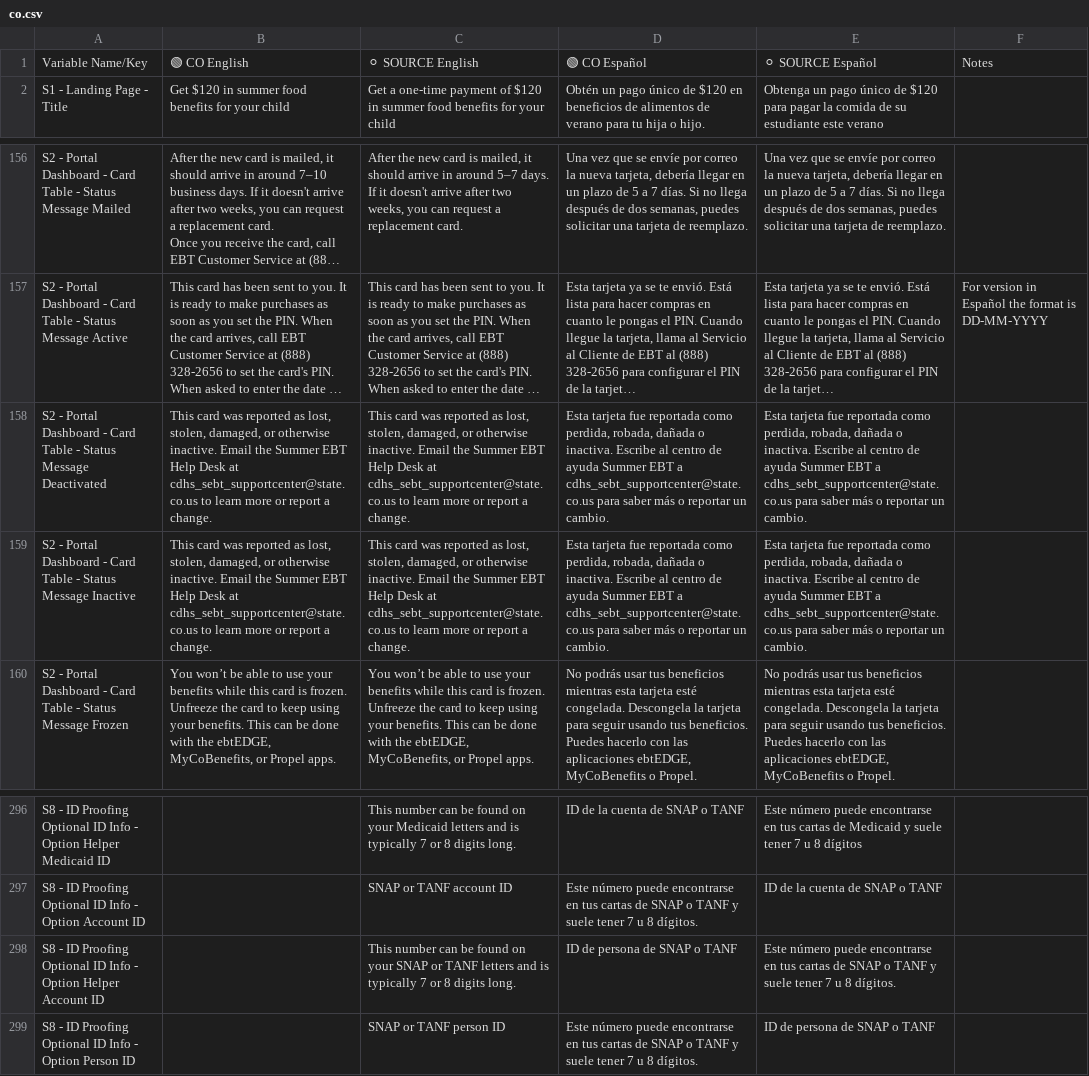
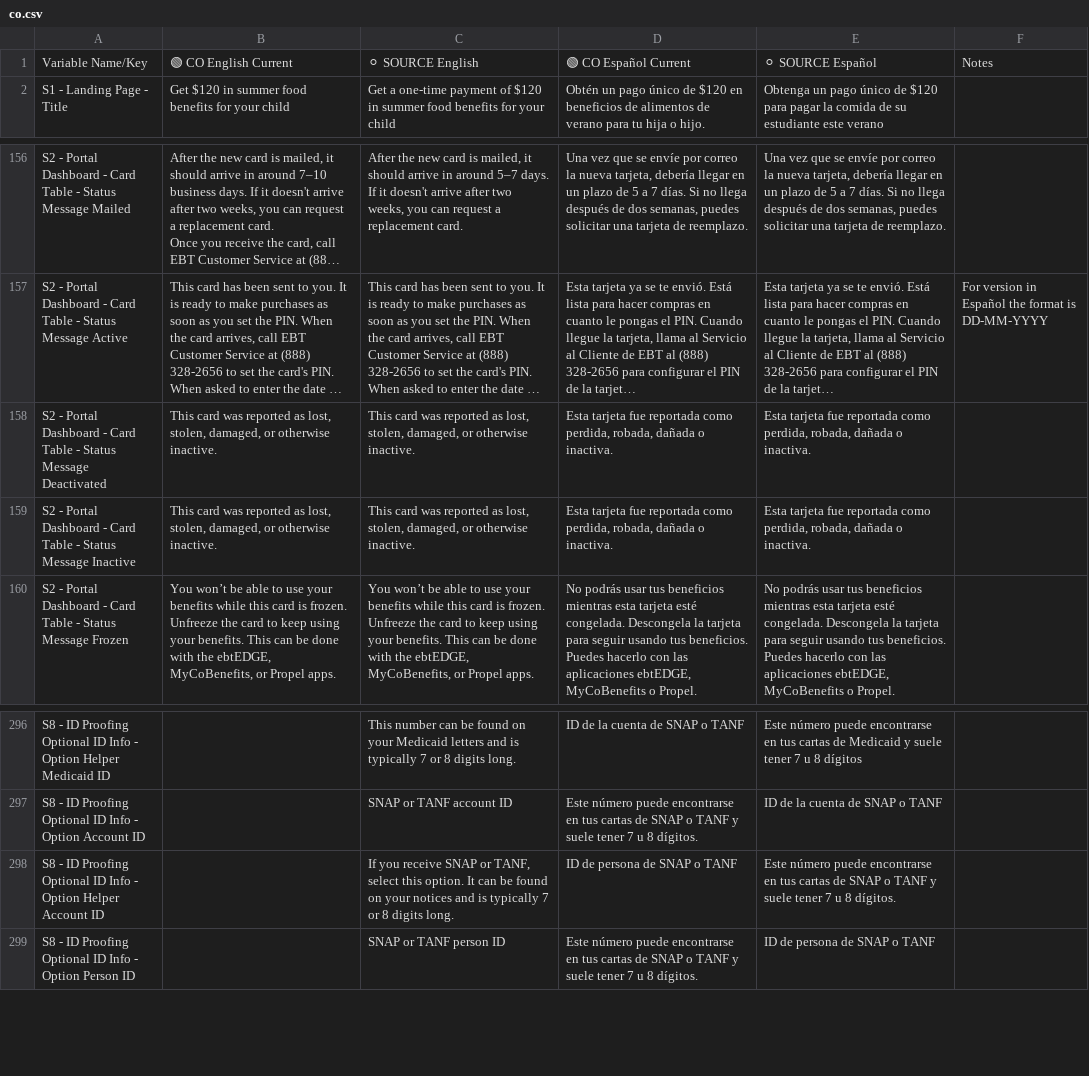
Before and after one commit to pkarman/sebt-self-service-portal, a CSV file: packages/design-system/content/states/co.csv, drawn as a sheet; only a part is shown, gaps mark what is left out; long unchanged cells end in …; the diff names each change by its address in the sheet, - before the commit and + after, or states it on an @@ line.

Commit message:
DC-187 Update copy content with latest csv and fix generate-locales script (#166)

```diff
--- a/packages/design-system/content/states/co.csv
+++ b/packages/design-system/content/states/co.csv
-B1: 🟢 CO English
+B1: 🟢 CO English Current
-D1: 🟢 CO Español
+D1: 🟢 CO Español Current
-B158:B159: …otherwise inactive. Email the Summer EBT Help Desk at cdhs_sebt_supportcenter@state.co.us to learn more or report a change.
+B158:B159: …otherwise inactive.
-C158:C159: …otherwise inactive. Email the Summer EBT Help Desk at cdhs_sebt_supportcenter@state.co.us to learn more or report a change.
+C158:C159: …otherwise inactive.
-D158:D159: …o inactiva. Escribe al centro de ayuda Summer EBT a cdhs_sebt_supportcenter@state.co.us para saber más o reportar un cambio.
+D158:D159: …o inactiva.
-E158:E159: …o inactiva. Escribe al centro de ayuda Summer EBT a cdhs_sebt_supportcenter@state.co.us para saber más o reportar un cambio.
+E158:E159: …o inactiva.
-C298: This number can be found on your SNAP or TANF letters and is…
+C298: If you receive SNAP or TANF, select this option. It can be found on your notices and is…
```
Also changed, not shown: packages/design-system/content/states/dc.csv, 2 other files.
